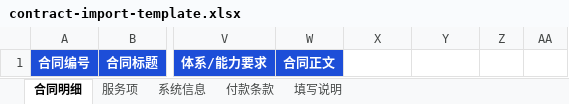
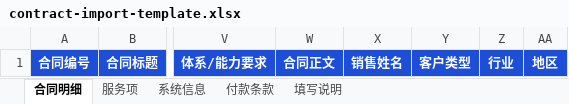
Before and after one commit to J-S-Te/frontend, an Excel workbook: public/contract-import-template.xlsx, sheet 合同明细, drawn as a sheet; only a part is shown, gaps mark what is left out; values as stored, in another font and other column widths than the file's, no borders; the diff names each change by its address in the sheet, - before the commit and + after, or states it on an @@ line.

Commit message:
feat(contract-import): Excel 增加销售与客户画像列并展示 CRM 开立计划
- 合同明细模板新增可选列：销售姓名、客户类型、行业、地区（27 列，与解析常量逐字一致）
- 解析销售姓名并写入清单 metadata.sales_name，供服务端解析负责人
- 客户类型/行业/地区写入 metadata.customer_type/industry/region（可空、≤64 字，留空由服务端补默认值）
- 预览返回 batch.provision_plan 时展示「CRM 开立计划」：客户已存在/将自动创建/重名，
  销售已解析/未命中/重名，商机金额与预计签约日；无该字段时界面与改动前完全一致
- 补齐五个导入开立错误码的中文提示；模板下载处补充新增列说明

```diff
--- a/public/contract-import-template.xlsx (sheet 合同明细)
+++ b/public/contract-import-template.xlsx (sheet 合同明细)
-X1: (empty)
+X1: 销售姓名
-X1:AA1 fill: none
+X1:AA1 fill: #1D4ED8
-Y1: (empty)
+Y1: 客户类型
-Z1: (empty)
+Z1: 行业
-AA1: (empty)
+AA1: 地区
```
Also changed, not shown: sheet 填写说明, 8 other files.
